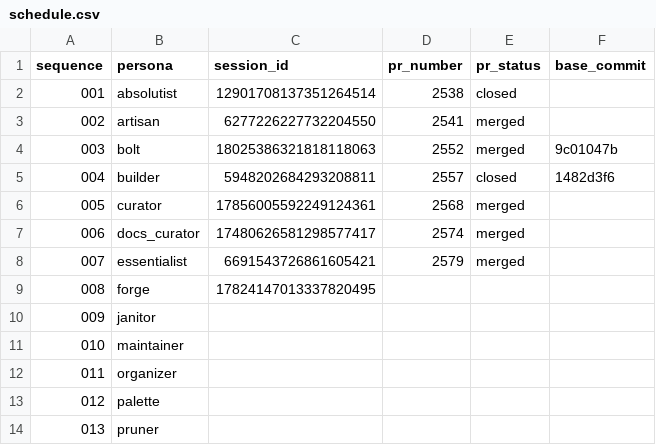
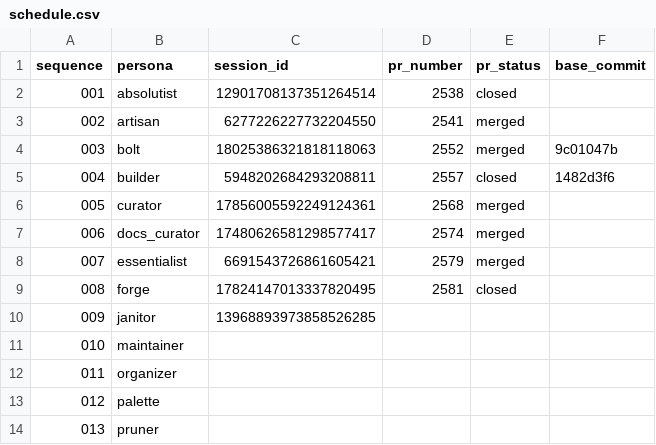
Before and after one commit to franklinbaldo/egregora, a CSV file: .jules/schedule.csv, drawn as a sheet; only a part is shown.

```diff
--- a/.jules/schedule.csv
+++ b/.jules/schedule.csv
@@ -8,4 +8,4 @@ sequence,persona,session_id,pr_number,pr_status,base_commit
 007,essentialist,6691543726861605421,2579,merged,
-008,forge,17824147013337820495,,,
-009,janitor,,,,
+008,forge,17824147013337820495,2581,closed,
+009,janitor,13968893973858526285,,,
 010,maintainer,,,,
```
